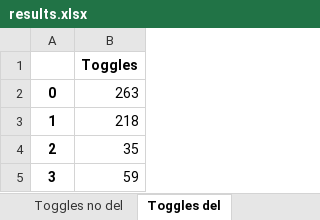
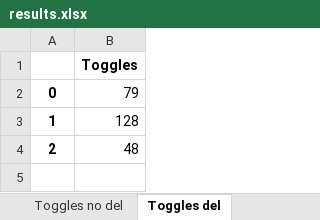
Before and after one commit to LorenzoGiacobbe/CodiceTesiMagistrale, an Excel workbook: correlations/spreadsheets/results.xlsx, sheet Toggles del, drawn as a sheet; values as stored, in another font and other column widths than the file's, no borders; charts and pictures not drawn; the diff names each change by its address in the sheet, - before the commit and + after, or states it on an @@ line.

```diff
--- a/correlations/spreadsheets/results.xlsx (sheet Toggles del)
+++ b/correlations/spreadsheets/results.xlsx (sheet Toggles del)
-B2: 263
+B2: 79
-B3: 218
+B3: 128
-B4: 35
+B4: 48
-row 5: 3 | 59
```
Also changed, not shown: sheet Correlation matrix, sheet Toggles input del, sheet Toggles no del, charts or pictures, 16 other files.
